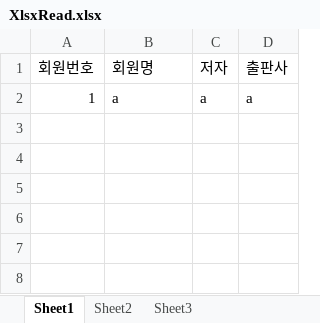
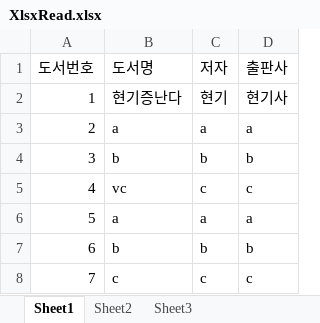
Before and after one commit to pit4nya/BookManagementSystem, an Excel workbook: BMS/XlsxRead.xlsx, sheet Sheet1, drawn as a sheet; values as stored, in another font and other column widths than the file's, no borders; addresses are those after the commit; the diff names each change by its address in the sheet, - before the commit and + after, or states it on an @@ line.

```diff
--- a/BMS/XlsxRead.xlsx (sheet Sheet1)
+++ b/BMS/XlsxRead.xlsx (sheet Sheet1)
-A1: 회원번호
+A1: 도서번호
-B1: 회원명
+B1: 도서명
+row 2: 1 | 현기증난다 | 현기 | 현기사
-A3 (도서번호): 1
+A3 (도서번호): 2
+row 4: 3 | b | b | b
+row 5: 4 | vc | c | c
+row 6: 5 | a | a | a
+row 7: 6 | b | b | b
+row 8: 7 | c | c | c
```
Also changed, not shown: 11 other files.
